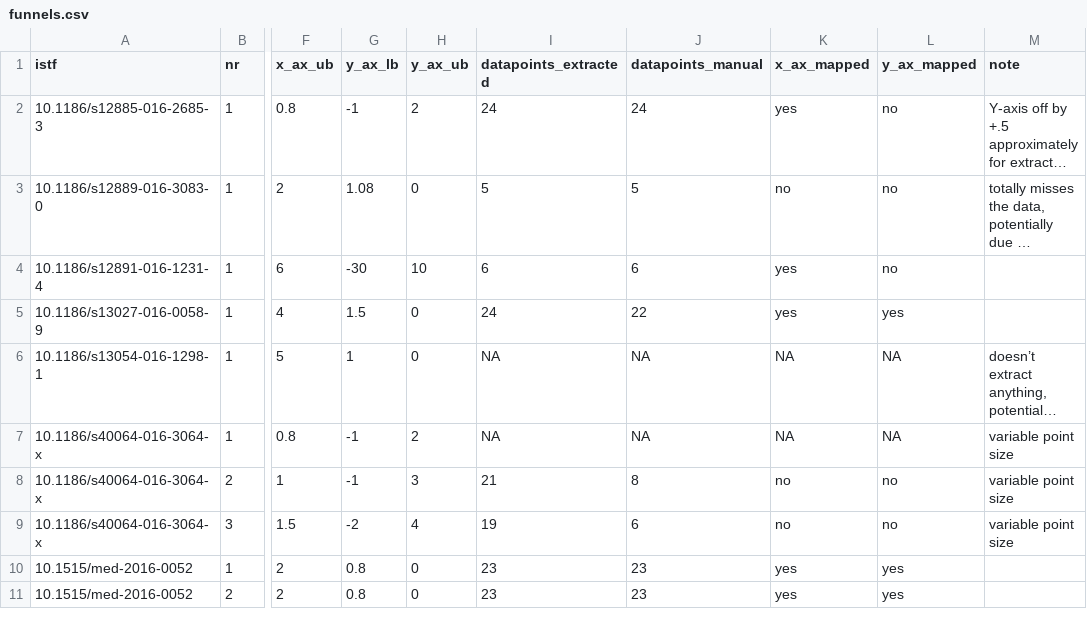
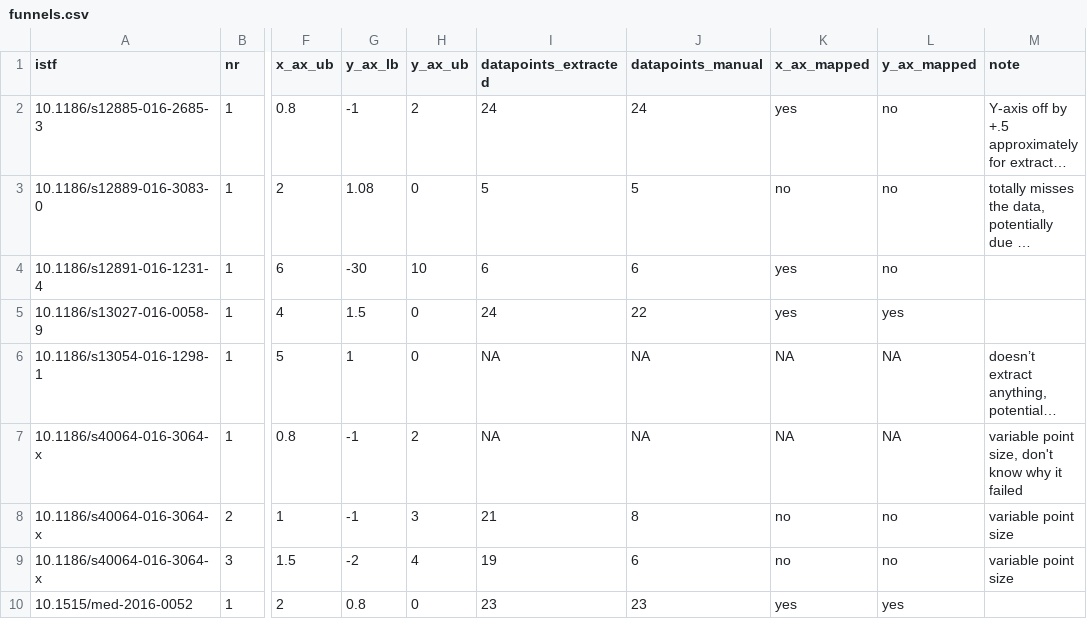
Before and after one commit to chartgerink/2015ori-3, a CSV file: data/funnels.csv, drawn as a sheet; only a part is shown, gaps mark what is left out; the shorter side is filled out with more unchanged rows; long unchanged cells end in …; the diff names each change by its address in the sheet, - before the commit and + after, or states it on an @@ line.

```diff
--- a/data/funnels.csv
+++ b/data/funnels.csv
-M7 (note): variable point size
+M7 (note): variable point size, don't know why it failed
```
Also changed, not shown: 5 other files.
